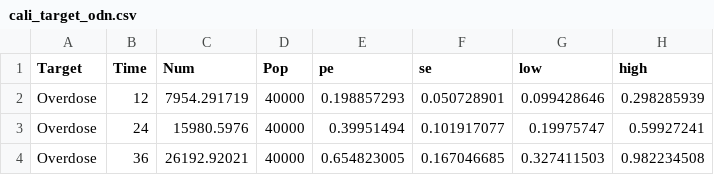
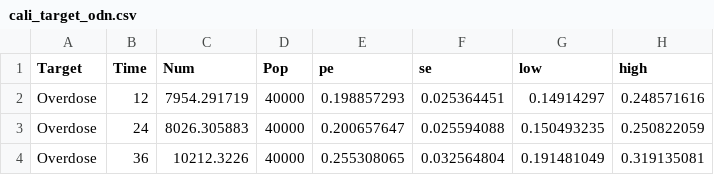
Before and after one commit to benenns/OUD-Model, a CSV file: Data/cali_target_odn.csv, drawn as a sheet.

Commit message:
Add calibration target fit plots
Also modify targets to yearly not cumulative

```diff
--- a/Data/cali_target_odn.csv
+++ b/Data/cali_target_odn.csv
@@ -1,4 +1,4 @@
 Target,Time,Num,Pop,pe,se,low,high
-Overdose,12,7954.291719,40000,0.198857293,0.050728901,0.099428646,0.298285939
-Overdose,24,15980.5976,40000,0.39951494,0.101917077,0.19975747,0.59927241
-Overdose,36,26192.92021,40000,0.654823005,0.167046685,0.327411503,0.982234508
+Overdose,12,7954.291719,40000,0.198857293,0.025364451,0.14914297,0.248571616
+Overdose,24,8026.305883,40000,0.200657647,0.025594088,0.150493235,0.250822059
+Overdose,36,10212.3226,40000,0.255308065,0.032564804,0.191481049,0.319135081
```
Also changed, not shown: Data/cali_target_odf.csv, 4 other files.
